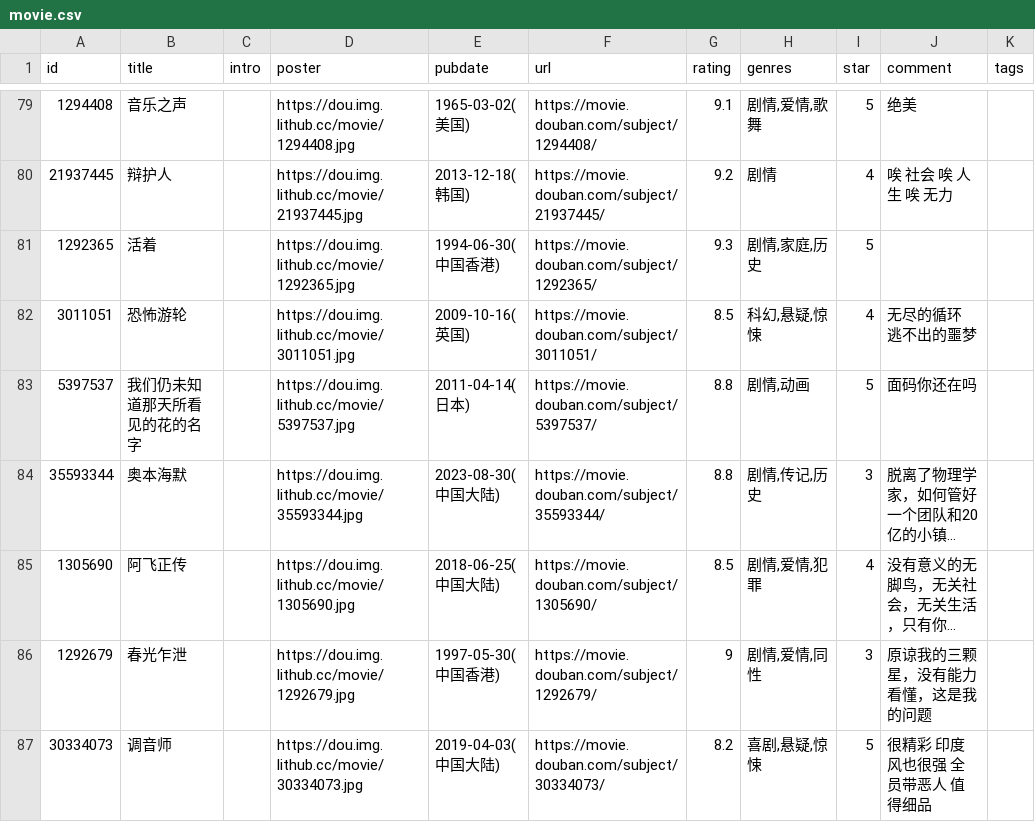
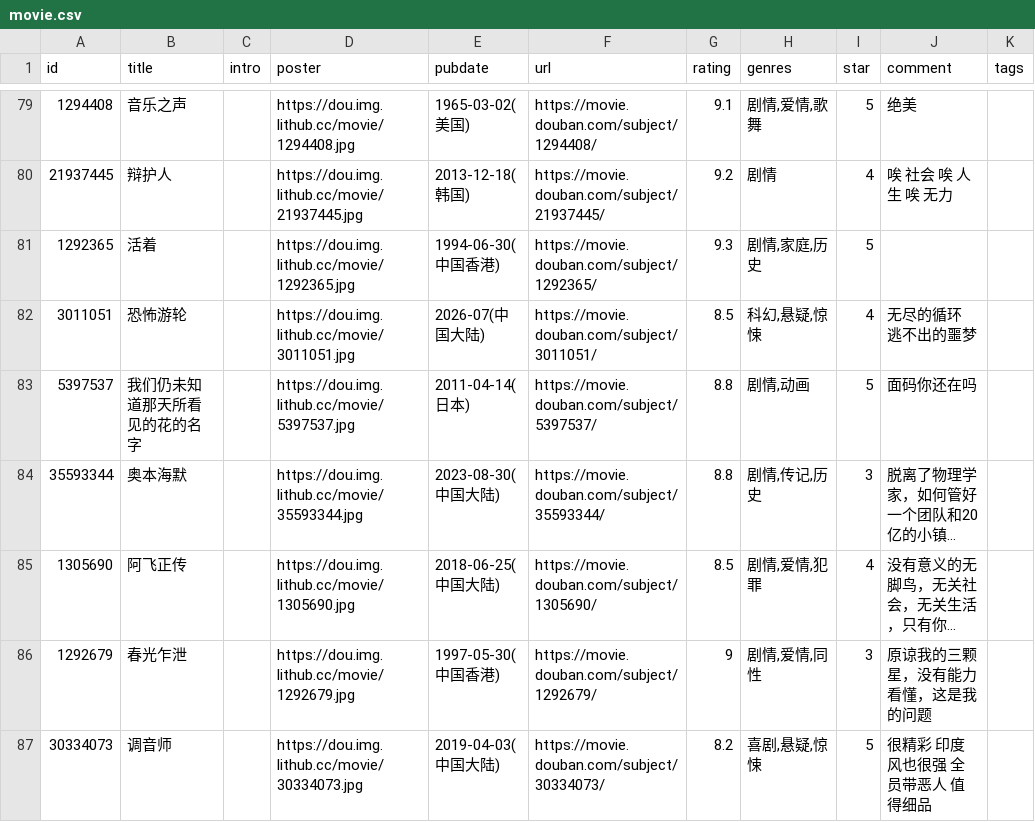
Before and after one commit to BachWV/gh-action-movie, a CSV file: movie.csv, drawn as a sheet; only a part is shown, gaps mark what is left out; long unchanged cells end in …; the diff names each change by its address in the sheet, - before the commit and + after, or states it on an @@ line.

Commit message:
update douban

```diff
--- a/movie.csv
+++ b/movie.csv
-E82 (pubdate): 2009-10-16(英国)
+E82 (pubdate): 2026-07(中国大陆)
```
